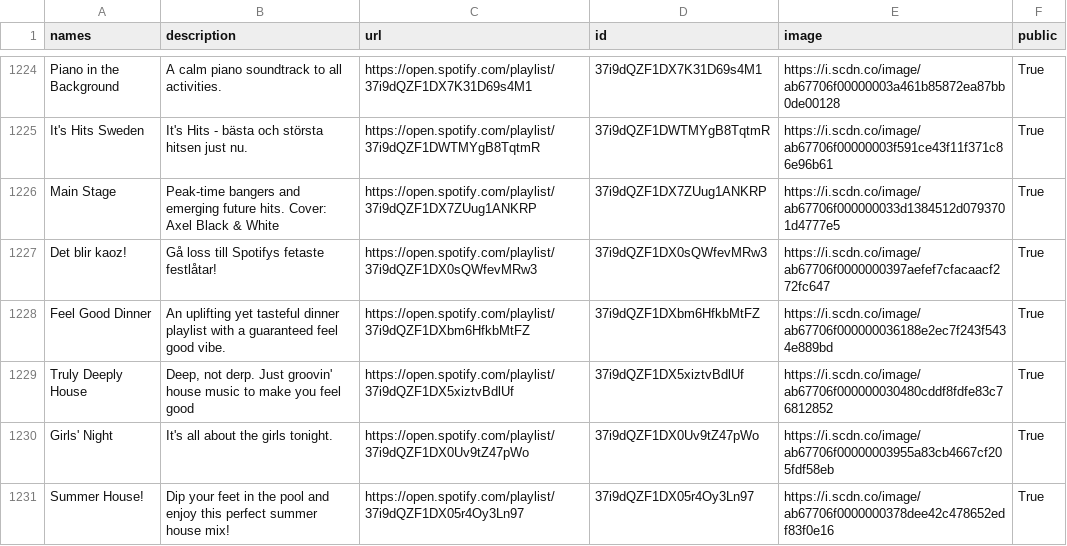
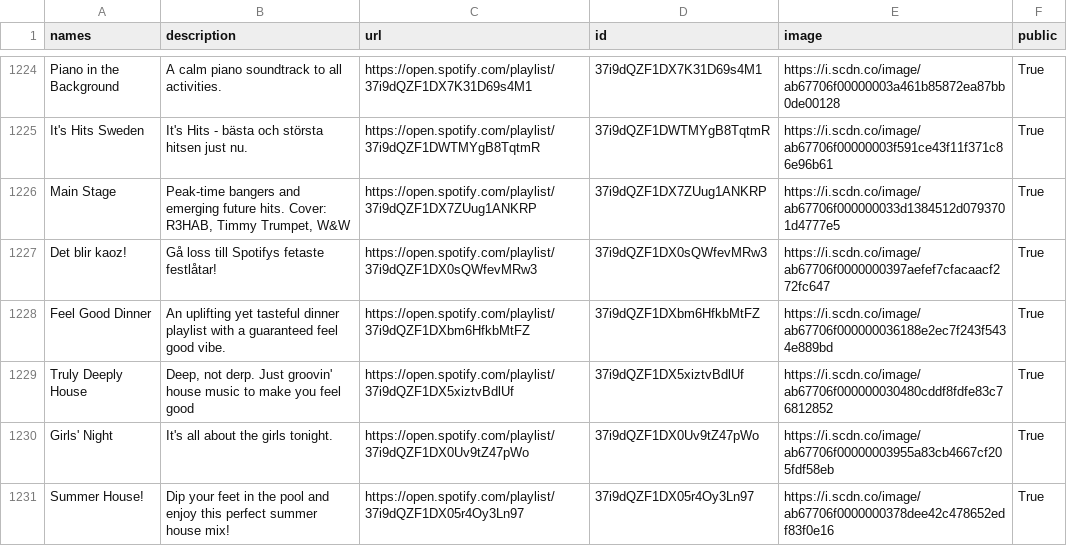
Before and after one commit to GrAMATO/Spotify_final, a CSV file: Testfolder/data_playlists.csv, drawn as a sheet; only a part is shown, gaps mark what is left out.

Commit message:
update

```diff
--- a/Testfolder/data_playlists.csv
+++ b/Testfolder/data_playlists.csv
@@ -1234,3 +1234,3 @@ Piano in the Background,A calm piano soundtrack to all activities.,https://open.
 It's Hits Sweden,It's Hits - bästa och största hitsen just nu.,https://open.spotify.com/playlist/37i9dQZF1DWTMYgB8TqtmR,37i9dQZF1DWTMYgB8TqtmR,https://i.scdn.co/image/ab67706f00000003f591ce43f11f371c86e96b61,True
-Main Stage,Peak-time bangers and emerging future hits. Cover: Axel Black & White,https://open.spotify.com/playlist/37i9dQZF1DX7ZUug1ANKRP,37i9dQZF1DX7ZUug1ANKRP,https://i.scdn.co/image/ab67706f000000033d1384512d0793701d4777e5,True
+Main Stage,"Peak-time bangers and emerging future hits. Cover: R3HAB, Timmy Trumpet, W&W",https://open.spotify.com/playlist/37i9dQZF1DX7ZUug1ANKRP,37i9dQZF1DX7ZUug1ANKRP,https://i.scdn.co/image/ab67706f000000033d1384512d0793701d4777e5,True
 Det blir kaoz!,Gå loss till Spotifys fetaste festlåtar!,https://open.spotify.com/playlist/37i9dQZF1DX0sQWfevMRw3,37i9dQZF1DX0sQWfevMRw3,https://i.scdn.co/image/ab67706f0000000397aefef7cfacaacf272fc647,True
```
